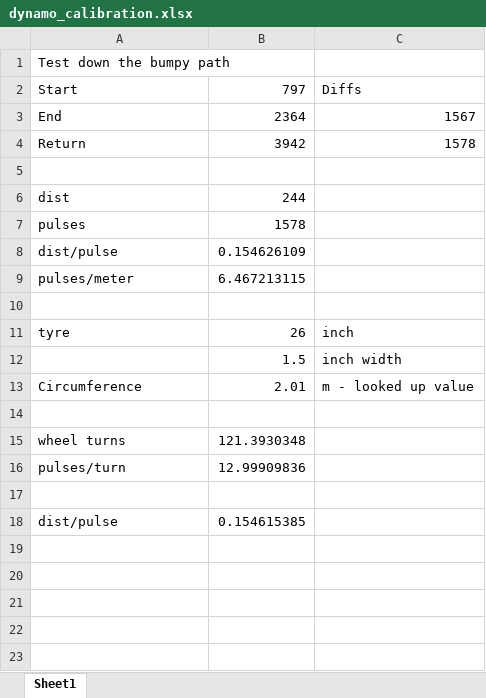
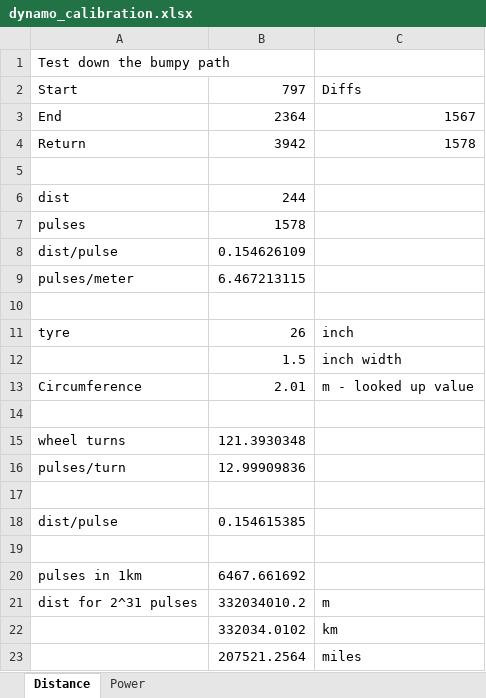
Before and after one commit to swm11/cyclecomputer, an Excel workbook: calcs/dynamo_calibration.xlsx, sheet Distance, drawn as a sheet; values as stored, in another font and other column widths than the file's, no borders; the diff names each change by its address in the sheet, - before the commit and + after, or states it on an @@ line.

Commit message:
Add distance calcs.

```diff
--- a/calcs/dynamo_calibration.xlsx (sheet Distance)
+++ b/calcs/dynamo_calibration.xlsx (sheet Distance)
-sheet tab: Sheet1
+sheet tab: Distance
+sheet tab: Power
+row 19: (empty)
+row 20: pulses in 1km | 6467.661692
+row 21: dist for 2^31 pulses | 332034010.2 | m
+row 22:  | 332034.0102 | km
+row 23:  | 207521.2564 | miles
```
